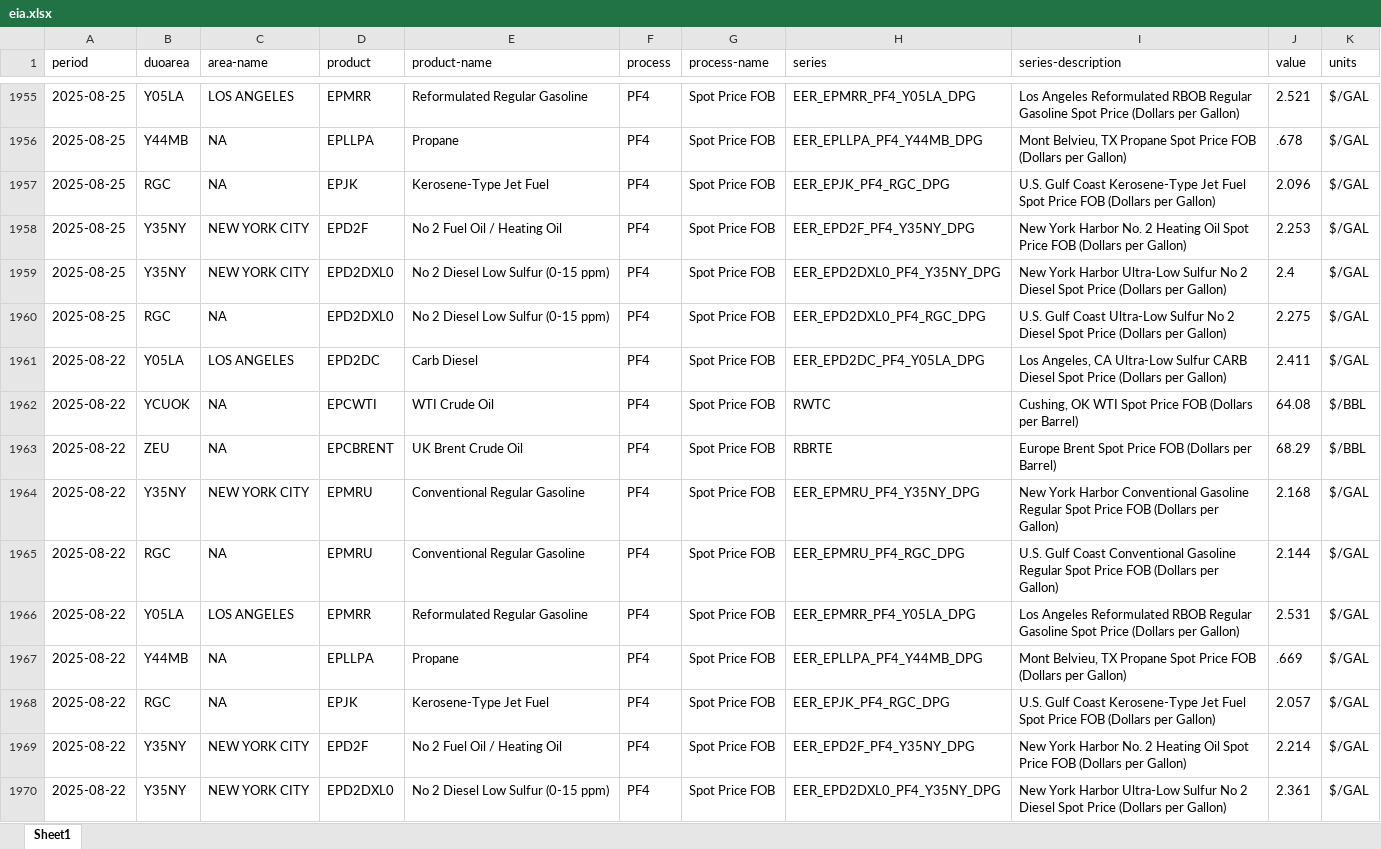
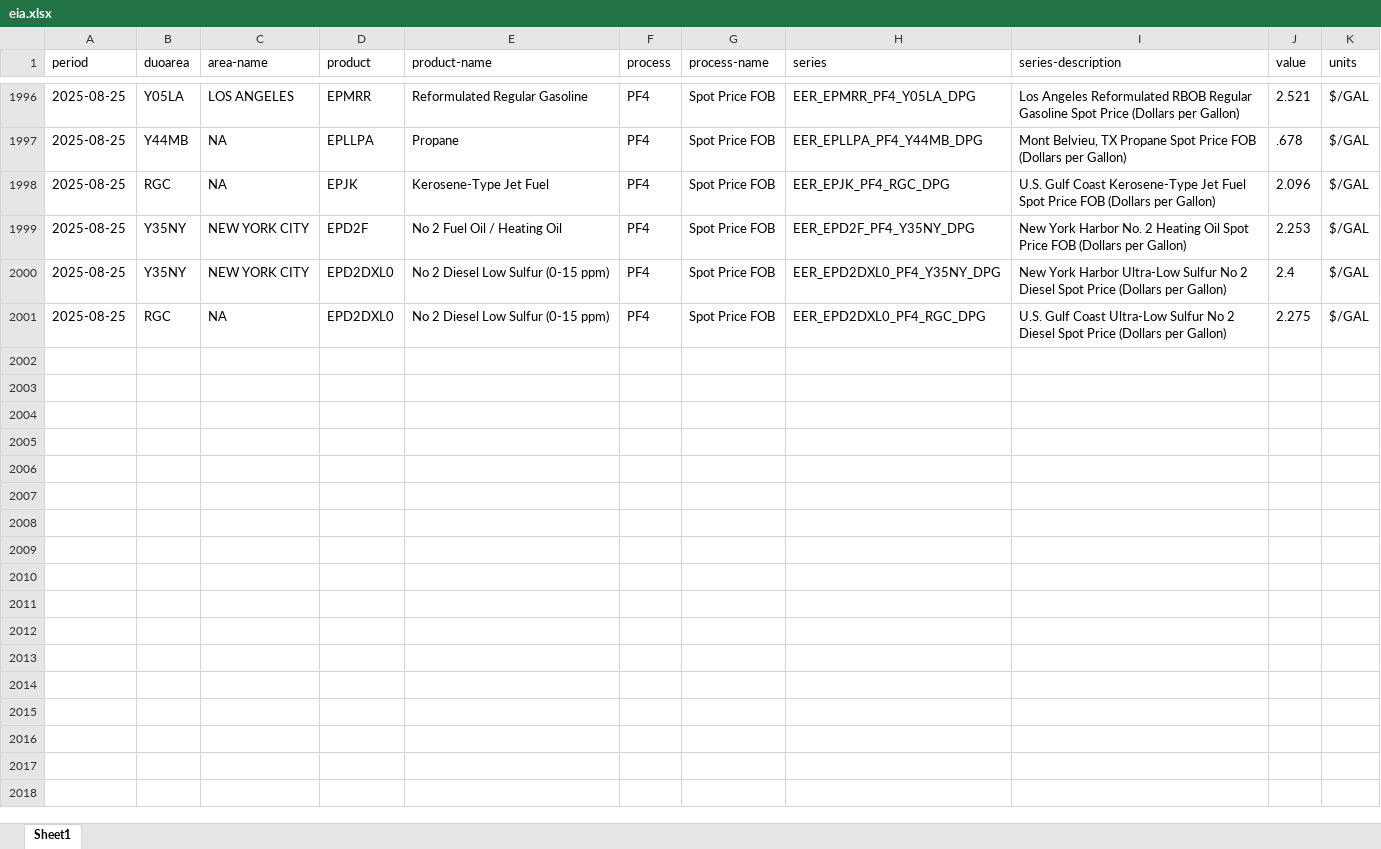
Before and after one commit to Soichiro-Japan/Test1, an Excel workbook: data/eia.xlsx, sheet Sheet1, drawn as a sheet; only a part is shown, gaps mark what is left out; values as stored, in another font and other column widths than the file's, no borders; removed rows and columns are numbered as before the commit, all else as after; the diff covers the shown part only; the diff names each change by its address in the sheet, - before the commit and + after, or states it on an @@ line.

```diff
--- a/data/eia.xlsx (sheet Sheet1)
+++ b/data/eia.xlsx (sheet Sheet1)
-row 1961: 2025-08-22 | Y05LA | LOS ANGELES | EPD2DC | Carb Diesel | PF4 | Spot Price FOB | EER_EPD2DC_PF4_Y05LA_DPG | Los Angeles, CA Ultra-Low Sulfur CARB Diesel Spot Price (Dollars per Gallon) | 2.411 | $/GAL
-row 1962: 2025-08-22 | YCUOK | NA | EPCWTI | WTI Crude Oil | PF4 | Spot Price FOB | RWTC | Cushing, OK WTI Spot Price FOB (Dollars per Barrel) | 64.08 | $/BBL
-row 1963: 2025-08-22 | ZEU | NA | EPCBRENT | UK Brent Crude Oil | PF4 | Spot Price FOB | RBRTE | Europe Brent Spot Price FOB (Dollars per Barrel) | 68.29 | $/BBL
-row 1964: 2025-08-22 | Y35NY | NEW YORK CITY | EPMRU | Conventional Regular Gasoline | PF4 | Spot Price FOB | EER_EPMRU_PF4_Y35NY_DPG | New York Harbor Conventional Gasoline Regular Spot Price FOB (Dollars per Gallon) | 2.168 | $/GAL
-row 1965: 2025-08-22 | RGC | NA | EPMRU | Conventional Regular Gasoline | PF4 | Spot Price FOB | EER_EPMRU_PF4_RGC_DPG | U.S. Gulf Coast Conventional Gasoline Regular Spot Price FOB (Dollars per Gallon) | 2.144 | $/GAL
-row 1966: 2025-08-22 | Y05LA | LOS ANGELES | EPMRR | Reformulated Regular Gasoline | PF4 | Spot Price FOB | EER_EPMRR_PF4_Y05LA_DPG | Los Angeles Reformulated RBOB Regular Gasoline Spot Price (Dollars per Gallon) | 2.531 | $/GAL
-row 1967: 2025-08-22 | Y44MB | NA | EPLLPA | Propane | PF4 | Spot Price FOB | EER_EPLLPA_PF4_Y44MB_DPG | Mont Belvieu, TX Propane Spot Price FOB (Dollars per Gallon) | .669 | $/GAL
-row 1968: 2025-08-22 | RGC | NA | EPJK | Kerosene-Type Jet Fuel | PF4 | Spot Price FOB | EER_EPJK_PF4_RGC_DPG | U.S. Gulf Coast Kerosene-Type Jet Fuel Spot Price FOB (Dollars per Gallon) | 2.057 | $/GAL
-row 1969: 2025-08-22 | Y35NY | NEW YORK CITY | EPD2F | No 2 Fuel Oil / Heating Oil | PF4 | Spot Price FOB | EER_EPD2F_PF4_Y35NY_DPG | New York Harbor No. 2 Heating Oil Spot Price FOB (Dollars per Gallon) | 2.214 | $/GAL
-row 1970: 2025-08-22 | Y35NY | NEW YORK CITY | EPD2DXL0 | No 2 Diesel Low Sulfur (0-15 ppm) | PF4 | Spot Price FOB | EER_EPD2DXL0_PF4_Y35NY_DPG | New York Harbor Ultra-Low Sulfur No 2 Diesel Spot Price (Dollars per Gallon) | 2.361 | $/GAL
```
Also changed, not shown: 44 added rows and 34 removed rows elsewhere in this sheet, 1 other file.
